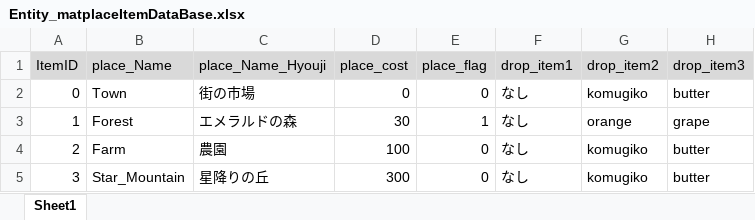
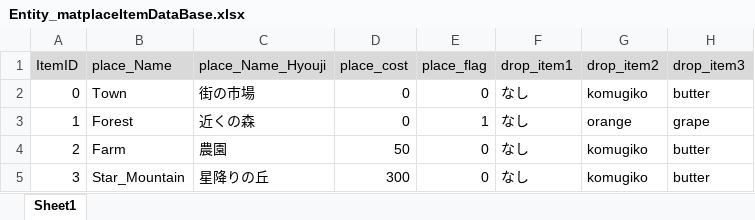
Before and after one commit to matoarita/Okashi_Atlier2, an Excel workbook: Assets/Excel_Data/Entity_matplaceItemDataBase.xlsx, sheet Sheet1, drawn as a sheet; only a part is shown; values as stored, in another font and other column widths than the file's, no borders; the diff names each change by its address in the sheet, - before the commit and + after, or states it on an @@ line.

```diff
--- a/Assets/Excel_Data/Entity_matplaceItemDataBase.xlsx (sheet Sheet1)
+++ b/Assets/Excel_Data/Entity_matplaceItemDataBase.xlsx (sheet Sheet1)
-C3 (place_Name_Hyouji): エメラルドの森
+C3 (place_Name_Hyouji): 近くの森
-D3 (place_cost): 30
+D3 (place_cost): 0
-D4 (place_cost): 100
+D4 (place_cost): 50
```
Also changed, not shown: Assets/Excel_Data/Entity_ItemDataBase.xlsx, 33 other files.
